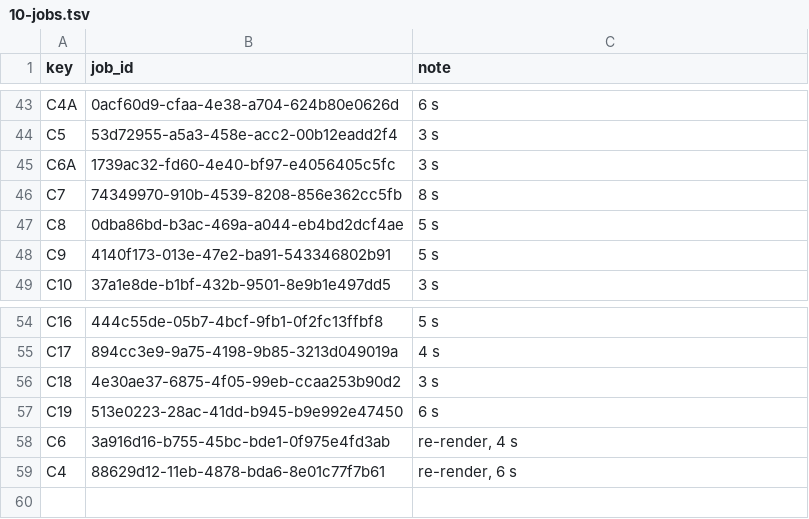
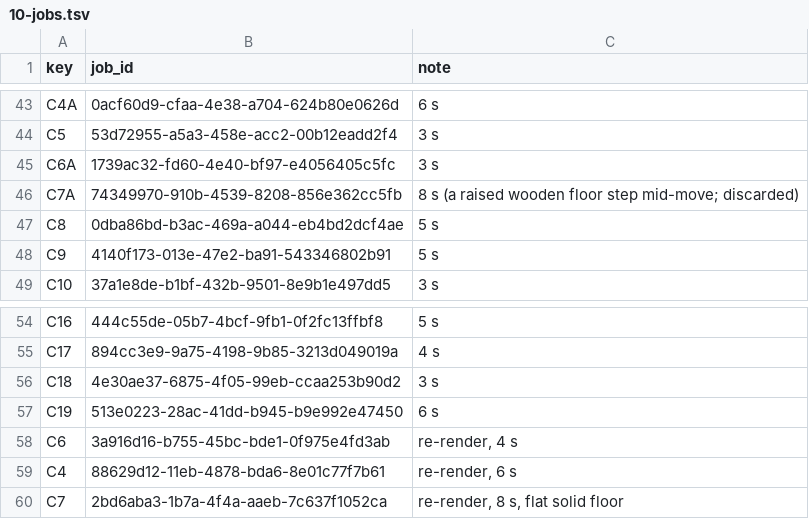
Before and after one commit to AliKandaz/short-form-video-memory, a TSV file: pipeline/10-jobs.tsv, drawn as a sheet; only a part is shown, gaps mark what is left out.

```diff
--- a/pipeline/10-jobs.tsv
+++ b/pipeline/10-jobs.tsv
@@ -45,3 +45,3 @@ C5	53d72955-a5a3-458e-acc2-00b12eadd2f4	3 s
 C6A	1739ac32-fd60-4e40-bf97-e4056405c5fc	3 s
-C7	74349970-910b-4539-8208-856e362cc5fb	8 s
+C7A	74349970-910b-4539-8208-856e362cc5fb	8 s (a raised wooden floor step mid-move; discarded)
 C8	0dba86bd-b3ac-469a-a044-eb4bd2dcf4ae	5 s
@@ -59 +59,2 @@ C6	3a916d16-b755-45bc-bde1-0f975e4fd3ab	re-render, 4 s
 C4	88629d12-11eb-4878-bda6-8e01c77f7b61	re-render, 6 s
+C7	2bd6aba3-1b7a-4f4a-aaeb-7c637f1052ca	re-render, 8 s, flat solid floor
```
Also changed, not shown: 5 other files.
